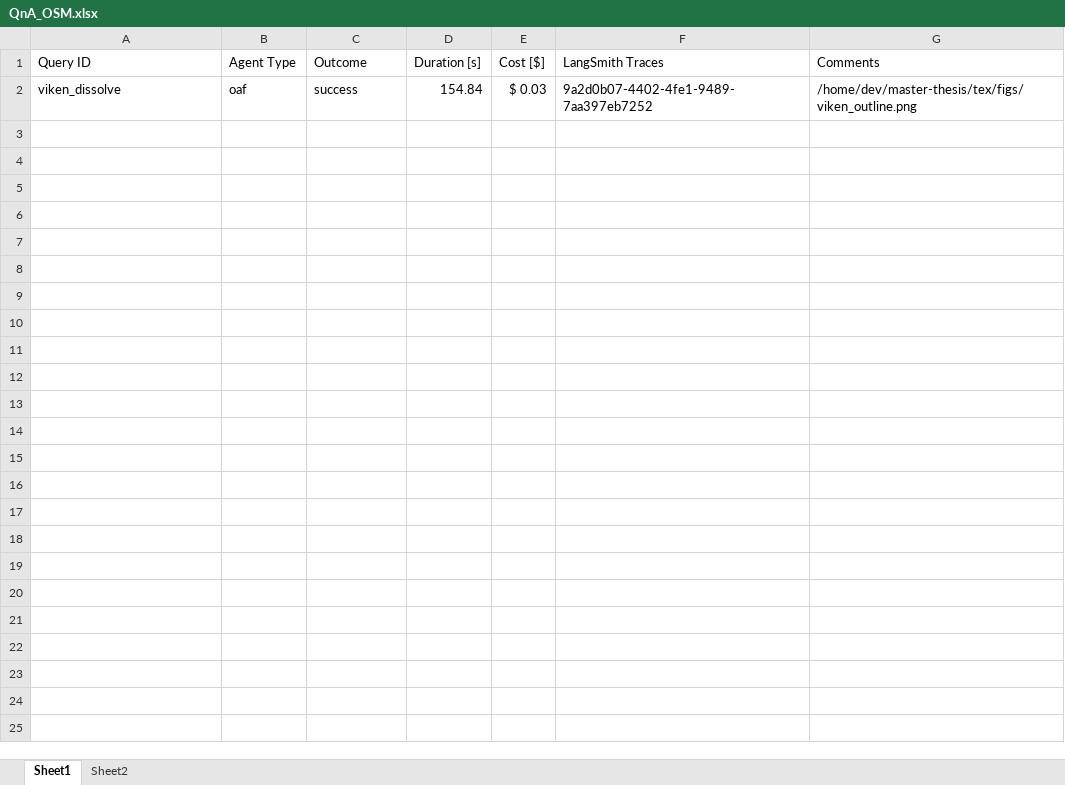
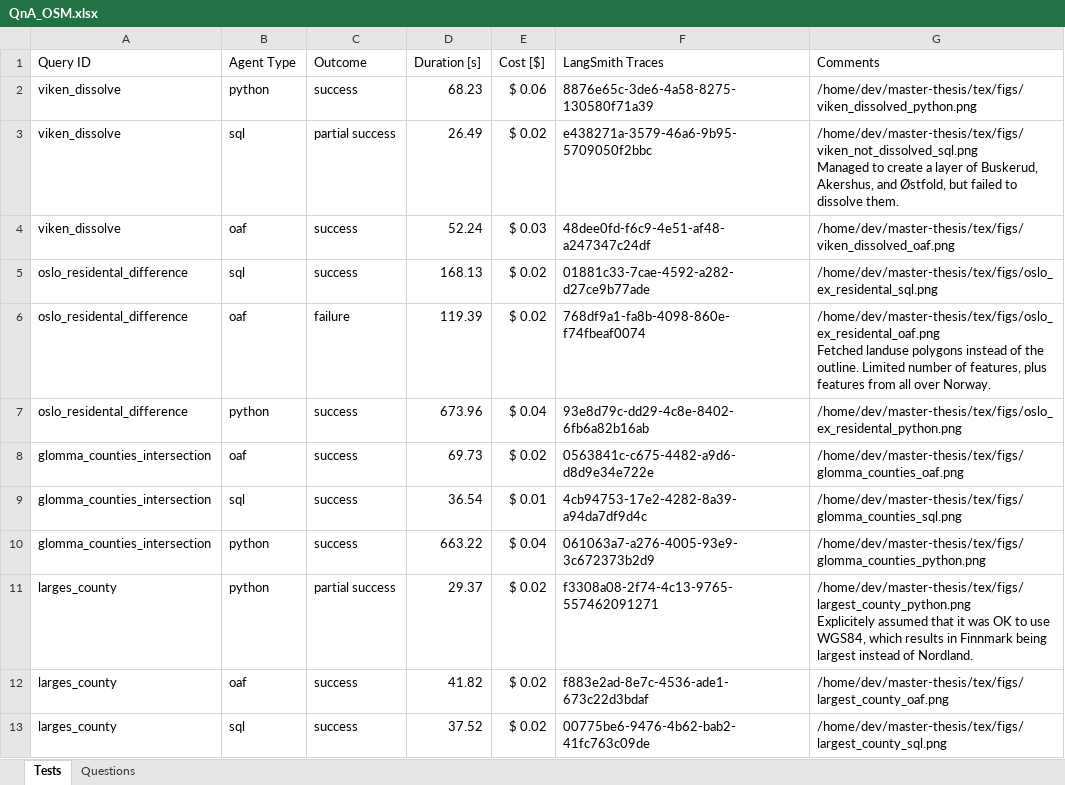
Before and after one commit to oskarhlm/masters-thesis, an Excel workbook: documents/QnA_OSM.xlsx, sheet Tests, drawn as a sheet; values as stored, in another font and other column widths than the file's, no borders; table styles not drawn; addresses are those after the commit; ↵ is a line break in a cell; the diff names each change by its address in the sheet, - before the commit and + after, or states it on an @@ line.

```diff
--- a/documents/QnA_OSM.xlsx (sheet Tests)
+++ b/documents/QnA_OSM.xlsx (sheet Tests)
-sheet tab: Sheet1
+sheet tab: Tests
-sheet tab: Sheet2
+sheet tab: Questions
+row 2: viken_dissolve | python | success | 68.23 | $ 0.06 | 8876e65c-3de6-4a58-8275-130580f71a39 | /home/dev/master-thesis/tex/figs/viken_dissolved_python.png
+row 3: viken_dissolve | sql | partial success | 26.49 | $ 0.02 | e438271a-3579-46a6-9b95-5709050f2bbc | /home/dev/master-thesis/tex/figs/viken_not_dissolved_sql.png ↵ Managed to create a layer of Buskerud, Akershus, and Østfold, but failed to dissolve them.
-D4 (Duration [s]): 154.84
+D4 (Duration [s]): 52.24
-F4 (LangSmith Traces): 9a2d0b07-4402-4fe1-9489-7aa397eb7252
+F4 (LangSmith Traces): 48dee0fd-f6c9-4e51-af48-a247347c24df
-G4 (Comments): /home/dev/master-thesis/tex/figs/viken_outline.png
+G4 (Comments): /home/dev/master-thesis/tex/figs/viken_dissolved_oaf.png
+row 5: oslo_residental_difference | sql | success | 168.13 | $ 0.02 | 01881c33-7cae-4592-a282-d27ce9b77ade | /home/dev/master-thesis/tex/figs/oslo_ex_residental_sql.png
+row 6: oslo_residental_difference | oaf | failure | 119.39 | $ 0.02 | 768df9a1-fa8b-4098-860e-f74fbeaf0074 | /home/dev/master-thesis/tex/figs/oslo_ex_residental_oaf.png ↵ Fetched landuse polygons instead of the outline. Limited number of features, plus features from all over Norway.
+row 7: oslo_residental_difference | python | success | 673.96 | $ 0.04 | 93e8d79c-dd29-4c8e-8402-6fb6a82b16ab | /home/dev/master-thesis/tex/figs/oslo_ex_residental_python.png
+row 8: glomma_counties_intersection | oaf | success | 69.73 | $ 0.02 | 0563841c-c675-4482-a9d6-d8d9e34e722e | /home/dev/master-thesis/tex/figs/glomma_counties_oaf.png
+row 9: glomma_counties_intersection | sql | success | 36.54 | $ 0.01 | 4cb94753-17e2-4282-8a39-a94da7df9d4c | /home/dev/master-thesis/tex/figs/glomma_counties_sql.png
+row 10: glomma_counties_intersection | python | success | 663.22 | $ 0.04 | 061063a7-a276-4005-93e9-3c672373b2d9 | /home/dev/master-thesis/tex/figs/glomma_counties_python.png
+row 11: larges_county | python | partial success | 29.37 | $ 0.02 | f3308a08-2f74-4c13-9765-557462091271 | /home/dev/master-thesis/tex/figs/largest_county_python.png ↵ Explicitely assumed that it was OK to use WGS84, which results in Finnmark being largest instead of Nordland.
+row 12: larges_county | oaf | success | 41.82 | $ 0.02 | f883e2ad-8e7c-4536-ade1-673c22d3bdaf | /home/dev/master-thesis/tex/figs/largest_county_oaf.png
+row 13: larges_county | sql | success | 37.52 | $ 0.02 | 00775be6-9476-4b62-bab2-41fc763c09de | /home/dev/master-thesis/tex/figs/largest_county_sql.png
```
Also changed, not shown: sheet Questions, 31 other files.
